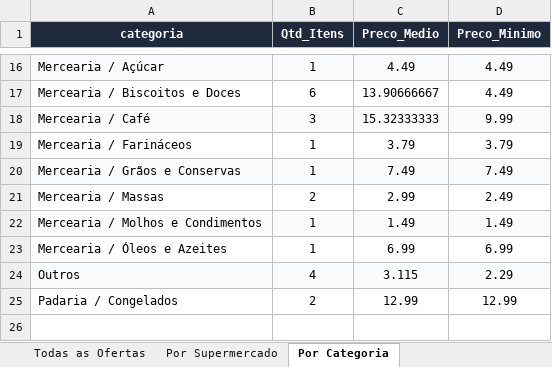
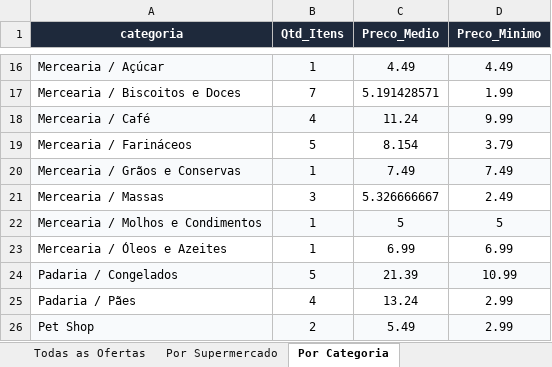
Before and after one commit to AVerz26/Weekly-Flyers-Scraper, an Excel workbook: docs/data/latest_results.xlsx, sheet Por Categoria, drawn as a sheet; only a part is shown, gaps mark what is left out; values as stored, in another font and other column widths than the file's, no borders; removed rows and columns are numbered as before the commit, all else as after; the diff covers the shown part only; the diff names each change by its address in the sheet, - before the commit and + after, or states it on an @@ line.

```diff
--- a/docs/data/latest_results.xlsx (sheet Por Categoria)
+++ b/docs/data/latest_results.xlsx (sheet Por Categoria)
-B17 (Qtd_Itens): 6
+B17 (Qtd_Itens): 7
-C17 (Preco_Medio): 13.90666667
+C17 (Preco_Medio): 5.191428571
-D17 (Preco_Minimo): 4.49
+D17 (Preco_Minimo): 1.99
-B18 (Qtd_Itens): 3
+B18 (Qtd_Itens): 4
-C18 (Preco_Medio): 15.32333333
+C18 (Preco_Medio): 11.24
-B19 (Qtd_Itens): 1
+B19 (Qtd_Itens): 5
-C19 (Preco_Medio): 3.79
+C19 (Preco_Medio): 8.154
-B21 (Qtd_Itens): 2
+B21 (Qtd_Itens): 3
-C21 (Preco_Medio): 2.99
+C21 (Preco_Medio): 5.326666667
-C22 (Preco_Medio): 1.49
+C22 (Preco_Medio): 5
-D22 (Preco_Minimo): 1.49
+D22 (Preco_Minimo): 5
-row 24: Outros | 4 | 3.115 | 2.29
-A24:D24 fill: none
+A24:D24 fill: #F8FAFC
-B24 (Qtd_Itens): 2
+B24 (Qtd_Itens): 5
-C24 (Preco_Medio): 12.99
+C24 (Preco_Medio): 21.39
-D24 (Preco_Minimo): 12.99
+D24 (Preco_Minimo): 10.99
+row 25: Padaria / Pães | 4 | 13.24 | 2.99
+row 26: Pet Shop | 2 | 5.49 | 2.99
```
Also changed, not shown: 1 added row, 1 removed row and 28 edited cells elsewhere in this sheet, sheet Todas as Ofertas, sheet Por Supermercado, 3 other files.
